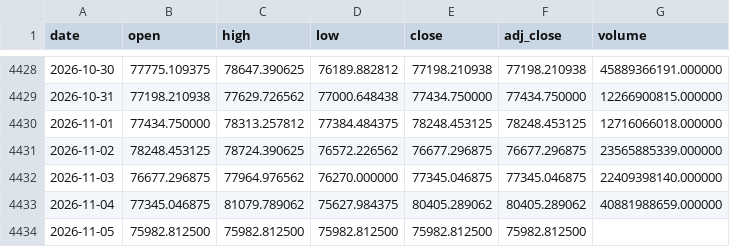
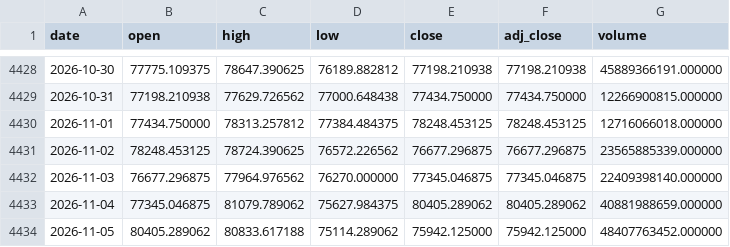
Before and after one commit to Mattepoli94/signals-platform, a CSV file: data/prices/BTC.csv, drawn as a sheet; only a part is shown, gaps mark what is left out.

Commit message:
Data and signals: preclose run 2026-11-06 15:52 UTC

```diff
--- a/data/prices/BTC.csv
+++ b/data/prices/BTC.csv
@@ -4433,2 +4433,2 @@ date,open,high,low,close,adj_close,volume
 2026-11-04,77345.046875,81079.789062,75627.984375,80405.289062,80405.289062,40881988659.000000
-2026-11-05,75982.812500,75982.812500,75982.812500,75982.812500,75982.812500,
+2026-11-05,80405.289062,80833.617188,75114.289062,75942.125000,75942.125000,48407763452.000000
```
Also changed, not shown: data/prices/EQQQ.csv, data/prices/QQQ.csv, 19 other files.
